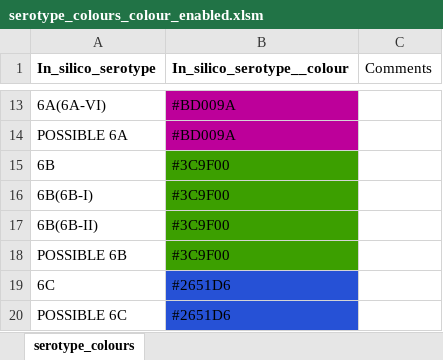
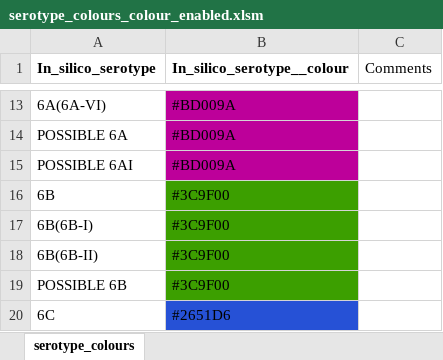
Before and after one commit to sanger-bentley-group/gps-database-processor, an Excel workbook: scripts/data/serotype_colours_colour_enabled.xlsm, sheet serotype_colours, drawn as a sheet; only a part is shown, gaps mark what is left out; the shorter side is filled out with more unchanged rows; values as stored, in another font and other column widths than the file's, no borders; the diff names each change by its address in the sheet, - before the commit and + after, or states it on an @@ line.

Commit message:
Add colour for Possible 6AI

```diff
--- a/scripts/data/serotype_colours_colour_enabled.xlsm (sheet serotype_colours)
+++ b/scripts/data/serotype_colours_colour_enabled.xlsm (sheet serotype_colours)
+row 15: POSSIBLE 6AI | #BD009A
```
Also changed, not shown: 1 other file.
